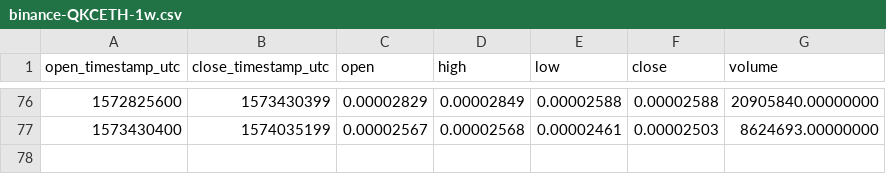
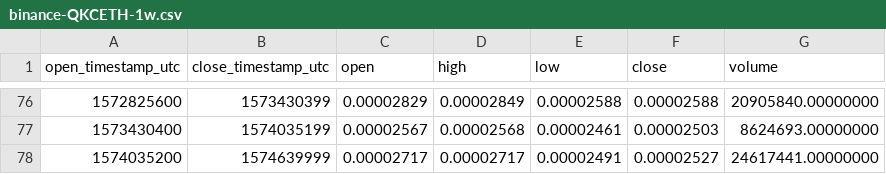
Before and after one commit to cryptobigbro/binance-QKCETH, a CSV file: binance-QKCETH-1w.csv, drawn as a sheet; only a part is shown, gaps mark what is left out.

```diff
--- a/binance-QKCETH-1w.csv
+++ b/binance-QKCETH-1w.csv
@@ -77 +77,2 @@ open_timestamp_utc,close_timestamp_utc,open,high,low,close,volume
 1573430400,1574035199,0.00002567,0.00002568,0.00002461,0.00002503,8624693.00000000
+1574035200,1574639999,0.00002717,0.00002717,0.00002491,0.00002527,24617441.00000000
```
Also changed, not shown: binance-QKCETH-1d.csv, binance-QKCETH-1h.csv.
